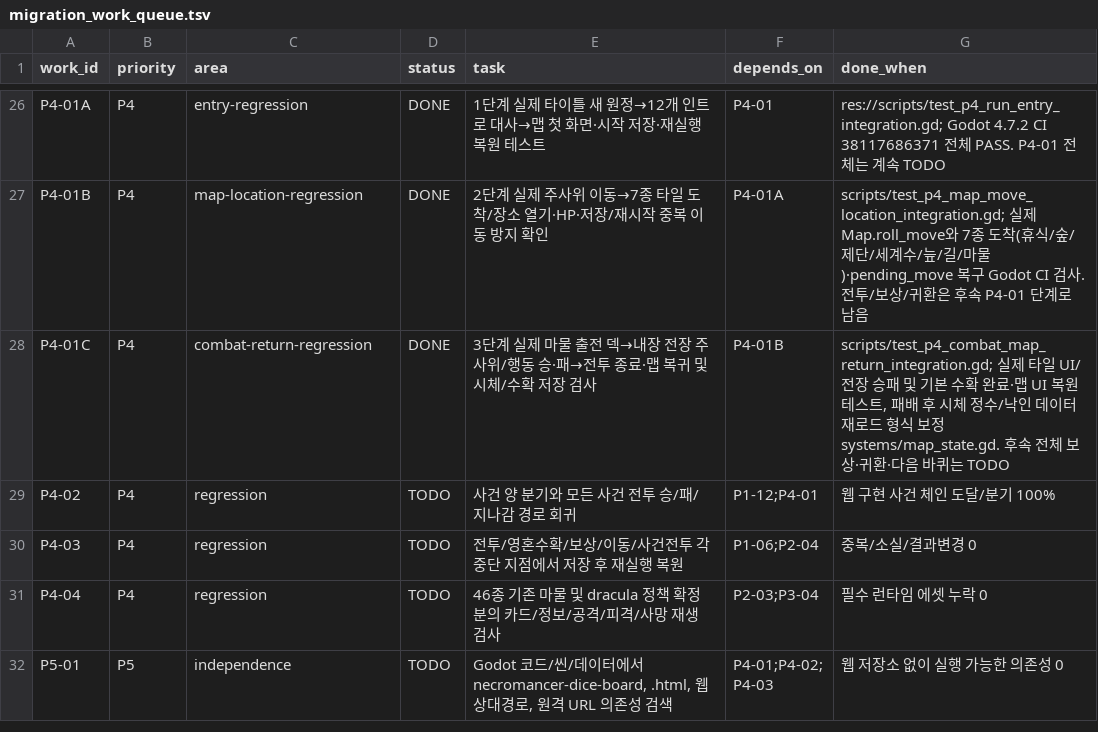
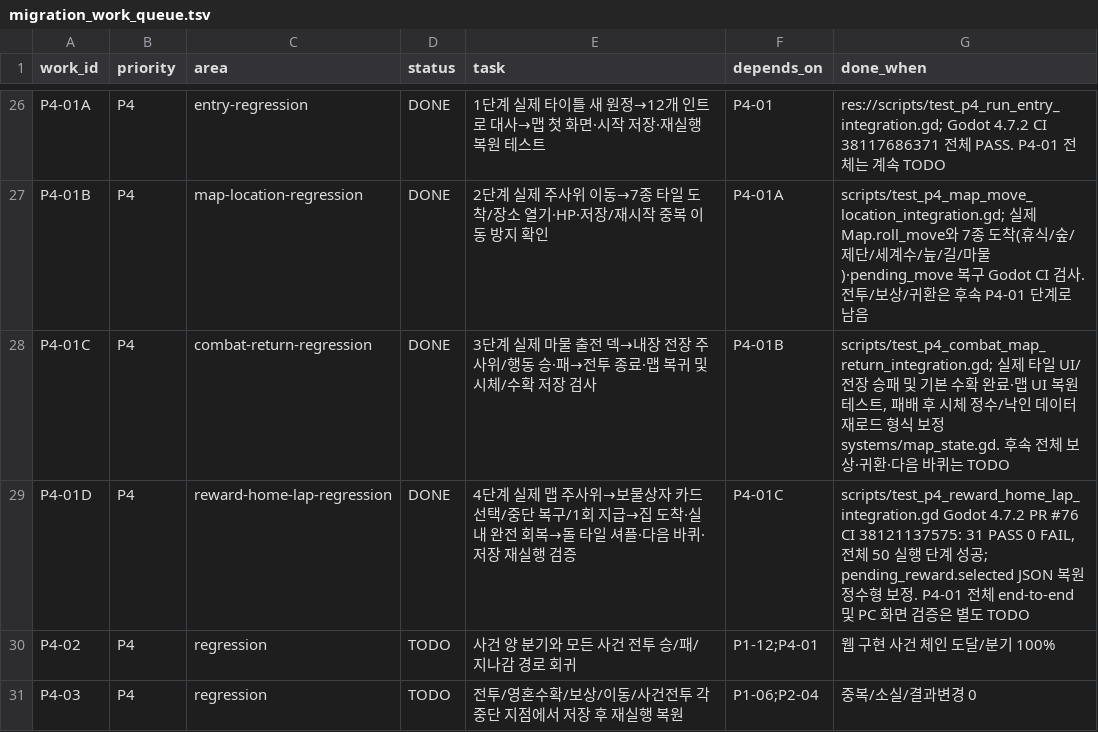
Before and after one commit to gamja121/necromancer-and-dice-godot, a TSV file: docs/port_audit/migration_work_queue.tsv, drawn as a sheet; only a part is shown, gaps mark what is left out; the shorter side is filled out with more unchanged rows.

Commit message:
docs(port): record P4-01D reward-home-lap green integration and remaining overall gate

```diff
--- a/docs/port_audit/migration_work_queue.tsv
+++ b/docs/port_audit/migration_work_queue.tsv
@@ -28,2 +28,3 @@ P4-01B	P4	map-location-regression	DONE	2단계 실제 주사위 이동→7종
 P4-01C	P4	combat-return-regression	DONE	3단계 실제 마물 출전 덱→내장 전장 주사위/행동 승·패→전투 종료·맵 복귀 및 시체/수확 저장 검사	P4-01B	scripts/test_p4_combat_map_return_integration.gd; 실제 타일 UI/전장 승패 및 기본 수확 완료·맵 UI 복원 테스트, 패배 후 시체 정수/낙인 데이터 재로드 형식 보정 systems/map_state.gd. 후속 전체 보상·귀환·다음 바퀴는 TODO
+P4-01D	P4	reward-home-lap-regression	DONE	4단계 실제 맵 주사위→보물상자 카드 선택/중단 복구/1회 지급→집 도착·실내 완전 회복→돌 타일 셔플·다음 바퀴·저장 재실행 검증	P4-01C	scripts/test_p4_reward_home_lap_integration.gd Godot 4.7.2 PR #76 CI 38121137575: 31 PASS 0 FAIL, 전체 50 실행 단계 성공; pending_reward.selected JSON 복원 정수형 보정. P4-01 전체 end-to-end 및 PC 화면 검증은 별도 TODO
 P4-02	P4	regression	TODO	사건 양 분기와 모든 사건 전투 승/패/지나감 경로 회귀	P1-12;P4-01	웹 구현 사건 체인 도달/분기 100%
```
